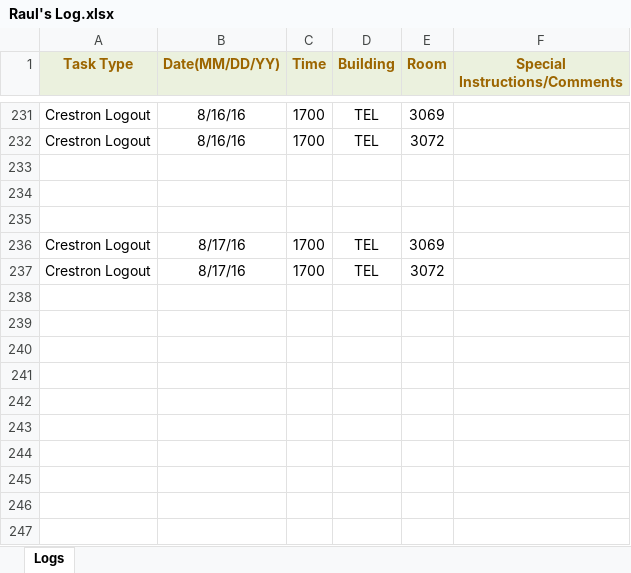
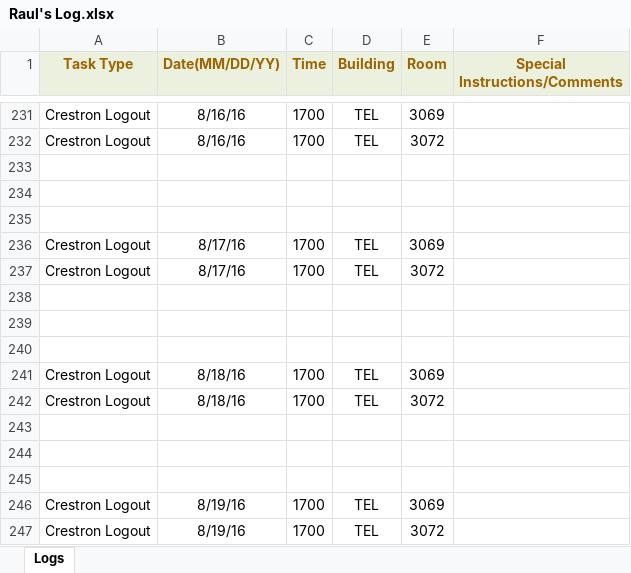
Before and after one commit to jhanperera/ClassOpsLogCreator, an Excel workbook: CLASSOPS/Raul/Raul's Log.xlsx, sheet Logs, drawn as a sheet; only a part is shown, gaps mark what is left out; values as stored, in another font and other column widths than the file's, no borders; the diff names each change by its address in the sheet, - before the commit and + after, or states it on an @@ line.

```diff
--- a/CLASSOPS/Raul/Raul's Log.xlsx (sheet Logs)
+++ b/CLASSOPS/Raul/Raul's Log.xlsx (sheet Logs)
+row 238: (empty)
+row 239: (empty)
+row 240: (empty)
+row 241: Crestron Logout | 8/18/16 | 1700 | TEL | 3069
+row 242: Crestron Logout | 8/18/16 | 1700 | TEL | 3072
+row 243: (empty)
+row 244: (empty)
+row 245: (empty)
+row 246: Crestron Logout | 8/19/16 | 1700 | TEL | 3069
+row 247: Crestron Logout | 8/19/16 | 1700 | TEL | 3072
```
Also changed, not shown: CLASSOPS/Derek/Derek's Log.xlsx, CLASSOPS/Jeannine/Jeannine's log.xlsx, 6 other files.
